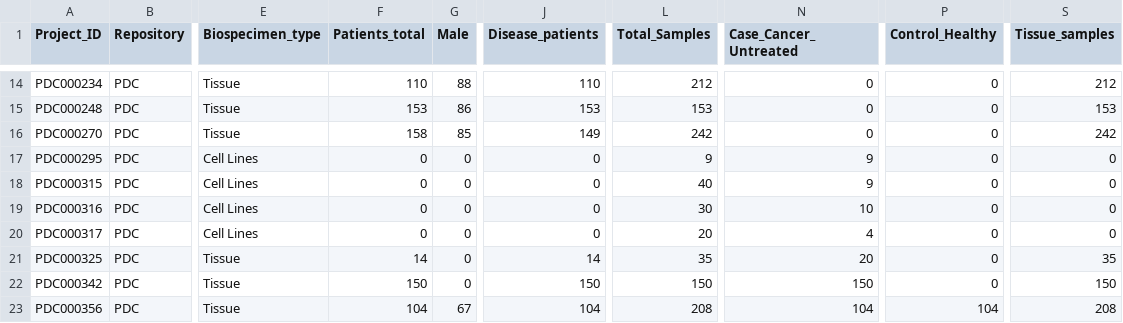
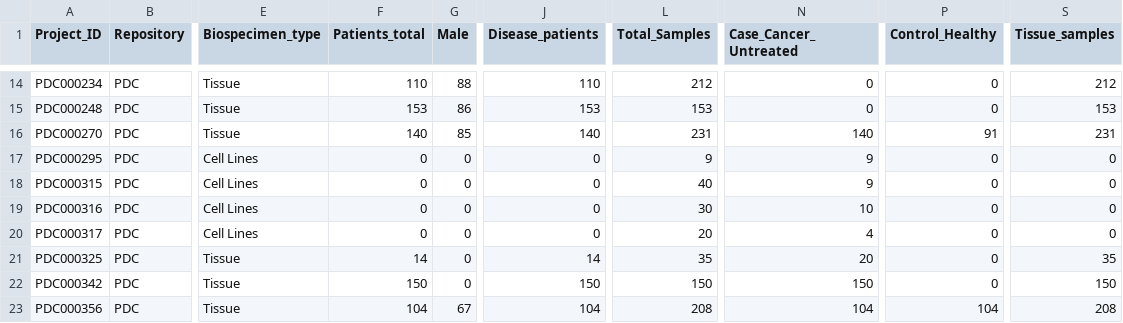
Before and after one commit to arinaatom-cyber/TMT, a CSV file: data/proteomics_stats.csv, drawn as a sheet; only a part is shown, gaps mark what is left out; the diff names each change by its address in the sheet, - before the commit and + after, or states it on an @@ line.

Commit message:
Update PDC000270 cohort stats (231 samples, 140 untreated, 91 controls).

```diff
--- a/data/proteomics_stats.csv
+++ b/data/proteomics_stats.csv
-F16 (Patients_total): 158
+F16 (Patients_total): 140
-J16 (Disease_patients): 149
+J16 (Disease_patients): 140
-L16 (Total_Samples): 242
+L16 (Total_Samples): 231
-N16 (Case_Cancer_Untreated): 0
+N16 (Case_Cancer_Untreated): 140
-P16 (Control_Healthy): 0
+P16 (Control_Healthy): 91
-S16 (Tissue_samples): 242
+S16 (Tissue_samples): 231
```
Also changed, not shown: 2 other files.
